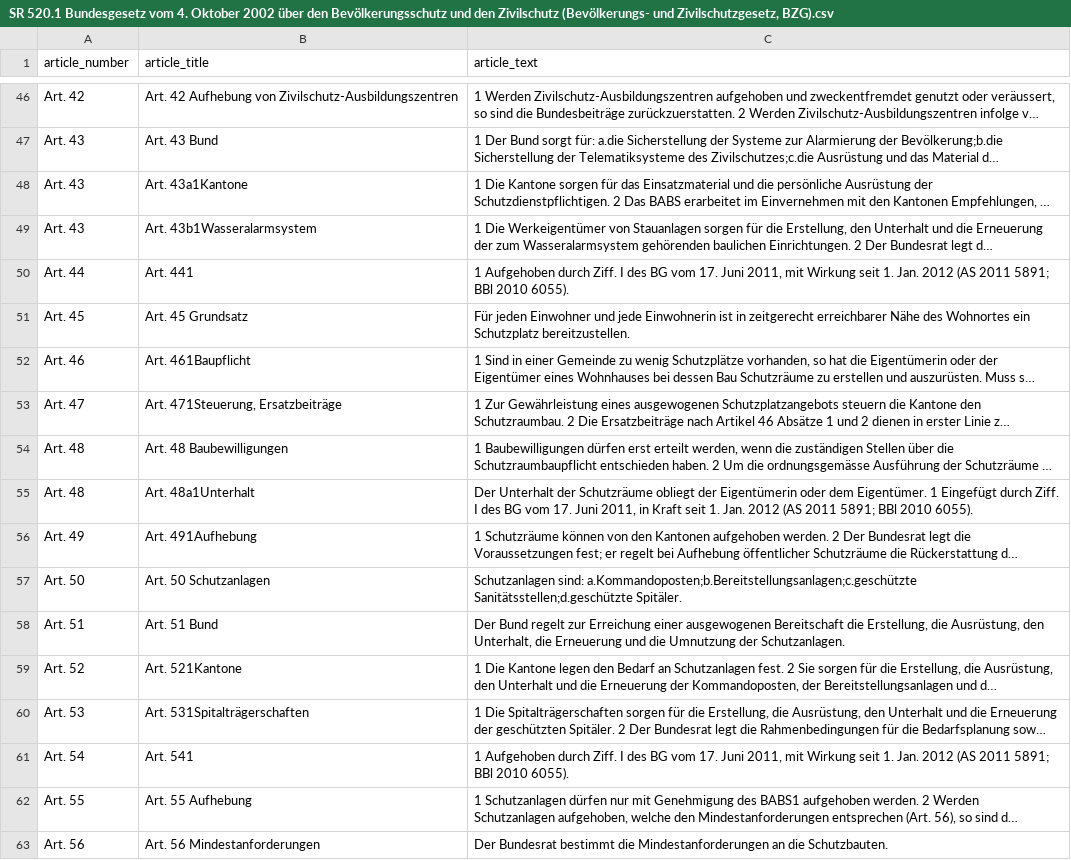
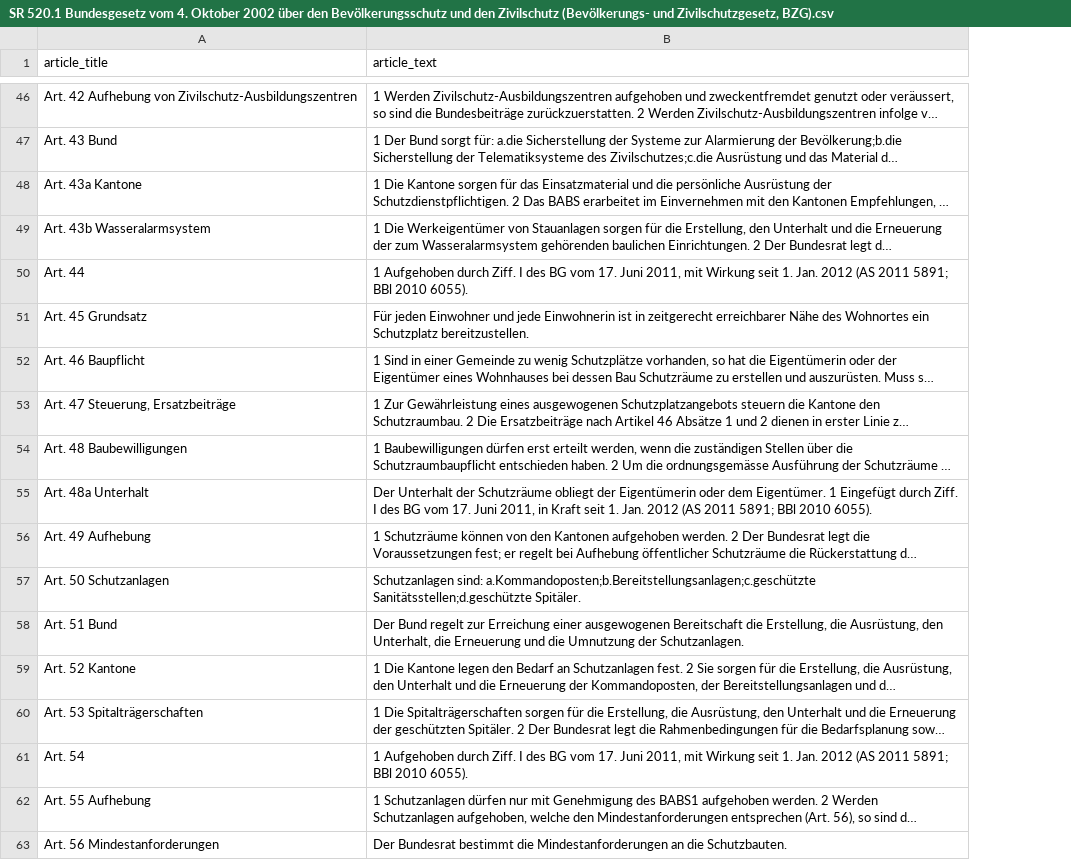
Before and after one commit to SWPFlow/floodwater_law_coding, a CSV file: Initial law processing output/SR 520.1 Bundesgesetz vom 4. Oktober 2002 über den Bevölkerungsschutz und den Zivilschutz (Bevölkerungs- und Zivilschutzgesetz, BZG).csv, drawn as a sheet; only a part is shown, gaps mark what is left out; long unchanged cells end in …; removed rows and columns are numbered as before the commit, all else as after; the diff covers the shown part only; the diff names each change by its address in the sheet, - before the commit and + after, or states it on an @@ line.

```diff
--- a/Initial law processing output/SR 520.1 Bundesgesetz vom 4. Oktober 2002 über den Bevölkerungsschutz und den Zivilschutz (Bevölkerungs- und Zivilschutzgesetz, BZG).csv
+++ b/Initial law processing output/SR 520.1 Bundesgesetz vom 4. Oktober 2002 über den Bevölkerungsschutz und den Zivilschutz (Bevölkerungs- und Zivilschutzgesetz, BZG).csv
-column A (article_number), rows 46-63: Art. 42 | Art. 43 | Art. 43 | Art. 43 | Art. 44 | Art. 45 | Art. 46 | Art. 47 | Art. 48 | Art. 48 | Art. 49 | Art. 50 | Art. 51 | Art. 52 | Art. 53 | Art. 54 | Art. 55 | Art. 56
-A48 (article_title): Art. 43a1Kantone
+A48 (article_title): Art. 43a Kantone
-A49 (article_title): Art. 43b1Wasseralarmsystem
+A49 (article_title): Art. 43b Wasseralarmsystem
-A50 (article_title): Art. 441
+A50 (article_title): Art. 44
-A52 (article_title): Art. 461Baupflicht
+A52 (article_title): Art. 46 Baupflicht
-A53 (article_title): Art. 471Steuerung, Ersatzbeiträge
+A53 (article_title): Art. 47 Steuerung, Ersatzbeiträge
-A55 (article_title): Art. 48a1Unterhalt
+A55 (article_title): Art. 48a Unterhalt
-A56 (article_title): Art. 491Aufhebung
+A56 (article_title): Art. 49 Aufhebung
-A59 (article_title): Art. 521Kantone
+A59 (article_title): Art. 52 Kantone
-A60 (article_title): Art. 531Spitalträgerschaften
+A60 (article_title): Art. 53 Spitalträgerschaften
-A61 (article_title): Art. 541
+A61 (article_title): Art. 54
```
Also changed, not shown: 25 edited cells elsewhere in this file, Initial law processing output/SR 101 Bundesverfassung der Schweizerischen Eidgenossenschaft vom 18. April 1999.csv, Initial law processing output/SR 451 Bundesgesetz vom 1. Juli 1966 über den Natur- und Heimatschutz (NHG).csv, 15 other files.
